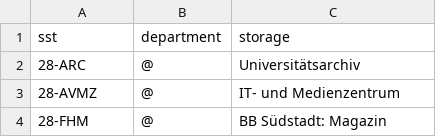
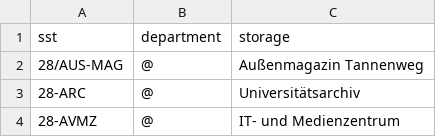
Before and after one commit to gbv/daia-config, a CSV file: sstmap/DE-28.csv, drawn as a sheet; only a part is shown; the shorter side is filled out with more unchanged rows; the diff names each change by its address in the sheet, - before the commit and + after, or states it on an @@ line.

Commit message:
Update DE-28.csv

```diff
--- a/sstmap/DE-28.csv
+++ b/sstmap/DE-28.csv
+row 2: 28/AUS-MAG | @ | Außenmagazin Tannenweg
```
